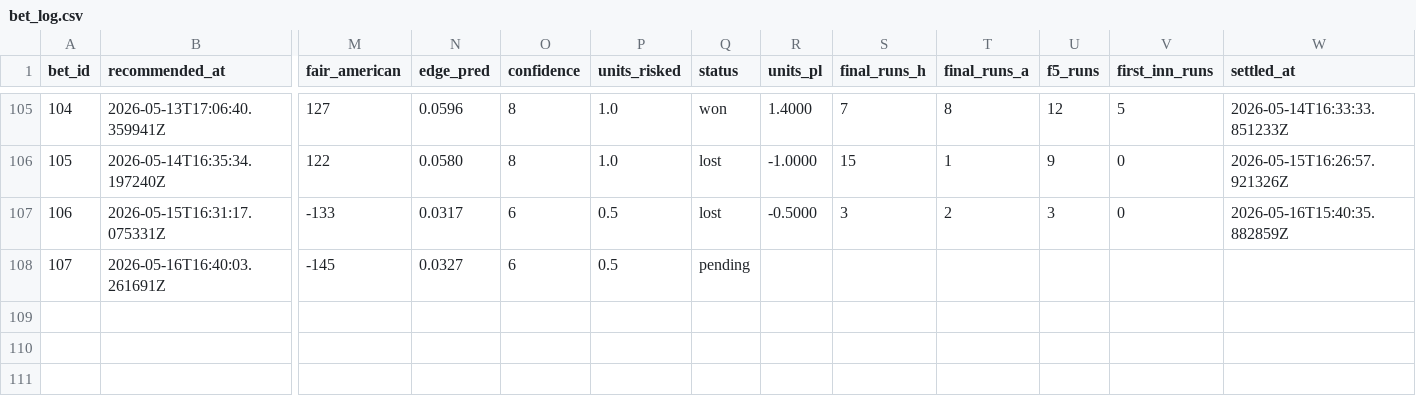
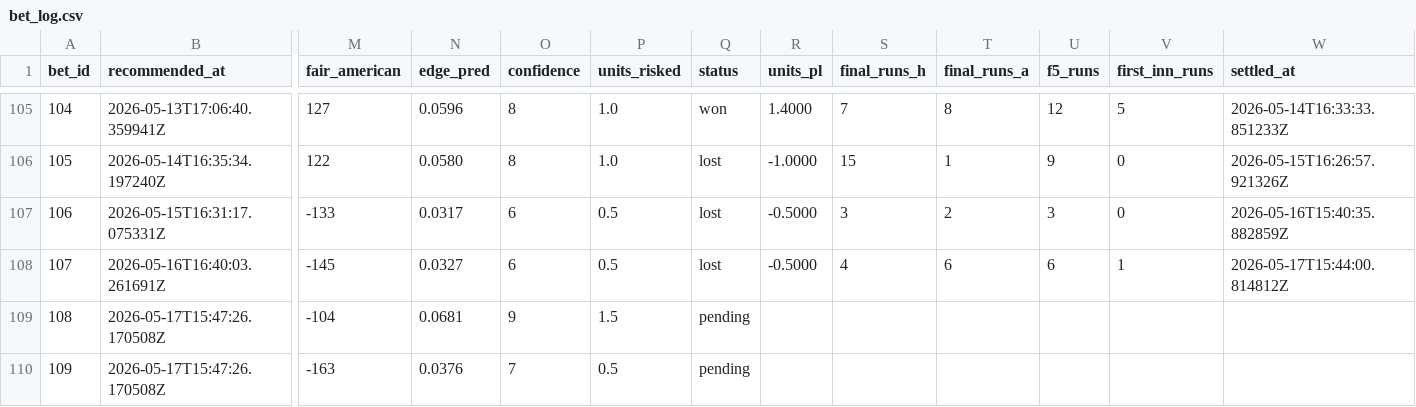
Before and after one commit to Scottguts/mlb-sharp, a CSV file: mlb_data/bet_log.csv, drawn as a sheet; only a part is shown, gaps mark what is left out; rows hold the shown columns only; the diff names each change by its address in the sheet, - before the commit and + after, or states it on an @@ line.

```diff
--- a/mlb_data/bet_log.csv
+++ b/mlb_data/bet_log.csv
-Q108 (status): pending
+Q108 (status): lost
-R108 (units_pl): (empty)
+R108 (units_pl): -0.5000
-S108 (final_runs_h): (empty)
+S108 (final_runs_h): 4
-T108 (final_runs_a): (empty)
+T108 (final_runs_a): 6
-U108 (f5_runs): (empty)
+U108 (f5_runs): 6
-V108 (first_inn_runs): (empty)
+V108 (first_inn_runs): 1
-W108 (settled_at): (empty)
+W108 (settled_at): 2026-05-17T15:44:00.814812Z
+row 109: 108 | 2026-05-17T15:47:26.170508Z | -104 | 0.0681 | 9 | 1.5 | pending
+row 110: 109 | 2026-05-17T15:47:26.170508Z | -163 | 0.0376 | 7 | 0.5 | pending
```
Also changed, not shown: 21 other files.
